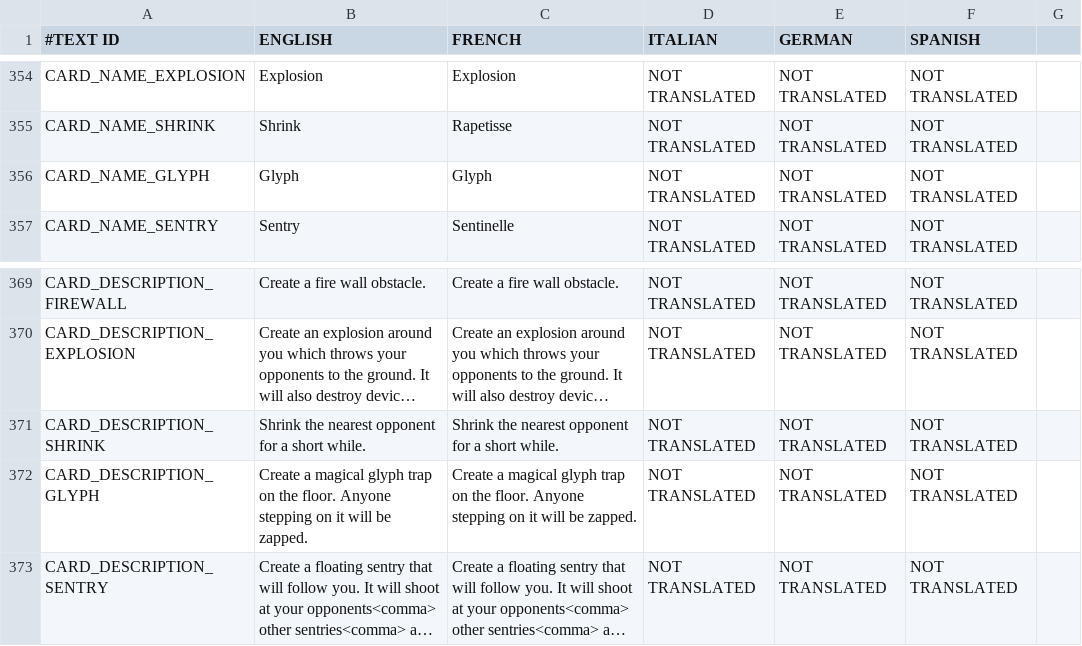
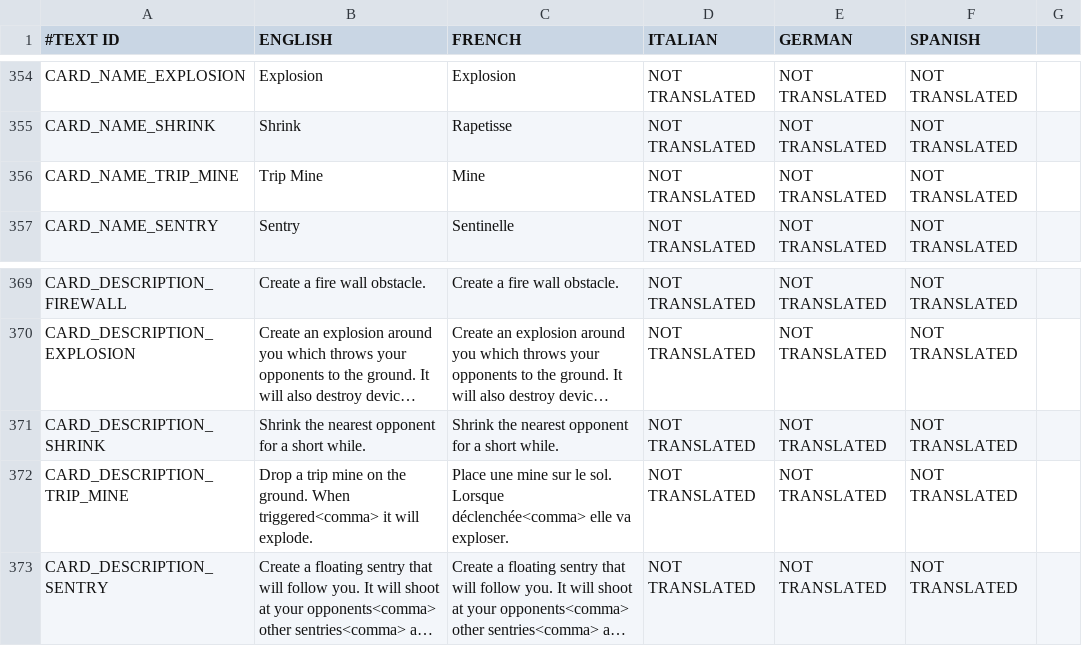
Before and after one commit to shahbazGamedev/Hero-s-Run, a CSV file: Assets/Resources/Localization/GameText.csv, drawn as a sheet; only a part is shown, gaps mark what is left out; long unchanged cells end in …; the diff names each change by its address in the sheet, - before the commit and + after, or states it on an @@ line.

Commit message:
Renamed Glyph to TripMine plus more
1) new method: destroyAllTargetsWithinBlastRadius
2) fixed the box collider size on ice wall

```diff
--- a/Assets/Resources/Localization/GameText.csv
+++ b/Assets/Resources/Localization/GameText.csv
-A356 (#TEXT ID): CARD_NAME_GLYPH
+A356 (#TEXT ID): CARD_NAME_TRIP_MINE
-B356 (ENGLISH): Glyph
+B356 (ENGLISH): Trip Mine
-C356 (FRENCH): Glyph
+C356 (FRENCH): Mine
-A372 (#TEXT ID): CARD_DESCRIPTION_GLYPH
+A372 (#TEXT ID): CARD_DESCRIPTION_TRIP_MINE
-B372 (ENGLISH): Create a magical glyph trap on the floor. Anyone stepping on it will be zapped.
+B372 (ENGLISH): Drop a trip mine on the ground. When triggered<comma> it will explode.
-C372 (FRENCH): Create a magical glyph trap on the floor. Anyone stepping on it will be zapped.
+C372 (FRENCH): Place une mine sur le sol. Lorsque déclenchée<comma> elle va exploser.
```
Also changed, not shown: 18 other files.
